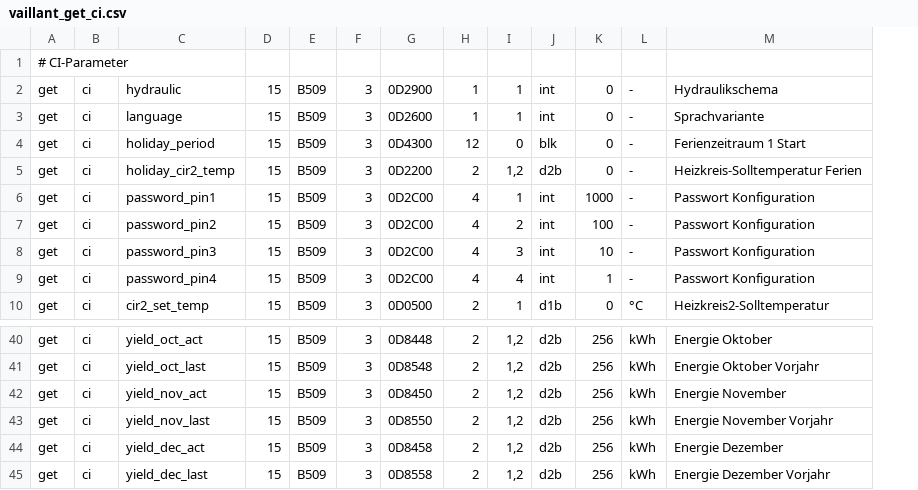
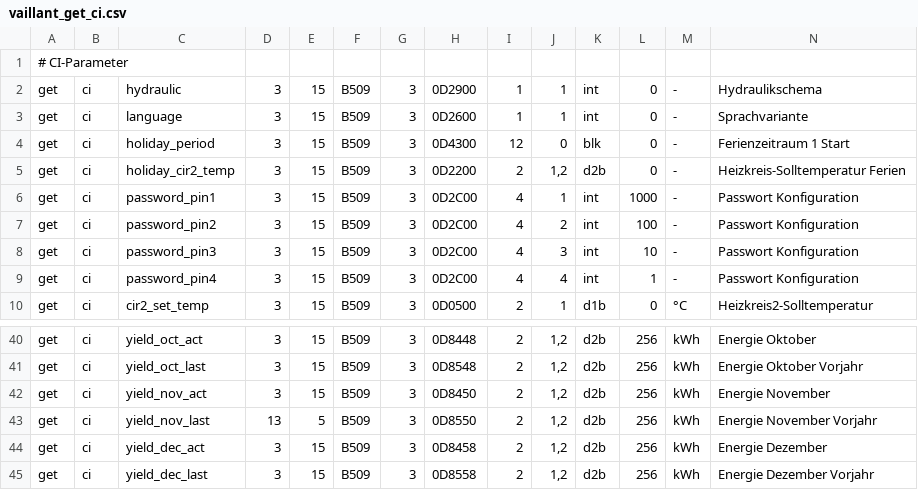
Before and after one commit to OpenAutomationProject/OpenAutomation, a CSV file: ebus/doc/vaillant_get_ci.csv, drawn as a sheet; only a part is shown, gaps mark what is left out; addresses are those after the commit; the diff names each change by its address in the sheet, - before the commit and + after, or states it on an @@ line.

```diff
--- a/ebus/doc/vaillant_get_ci.csv
+++ b/ebus/doc/vaillant_get_ci.csv
+column D, rows 2-10: all 3; rows 40-45: 3 | 3 | 3 | 13 | 3 | 3
-E43: 15
+E43: 5
```
Also changed, not shown: ebus/doc/vaillant_get.csv, ebus/doc/vaillant_get_amu.csv, 16 other files.
